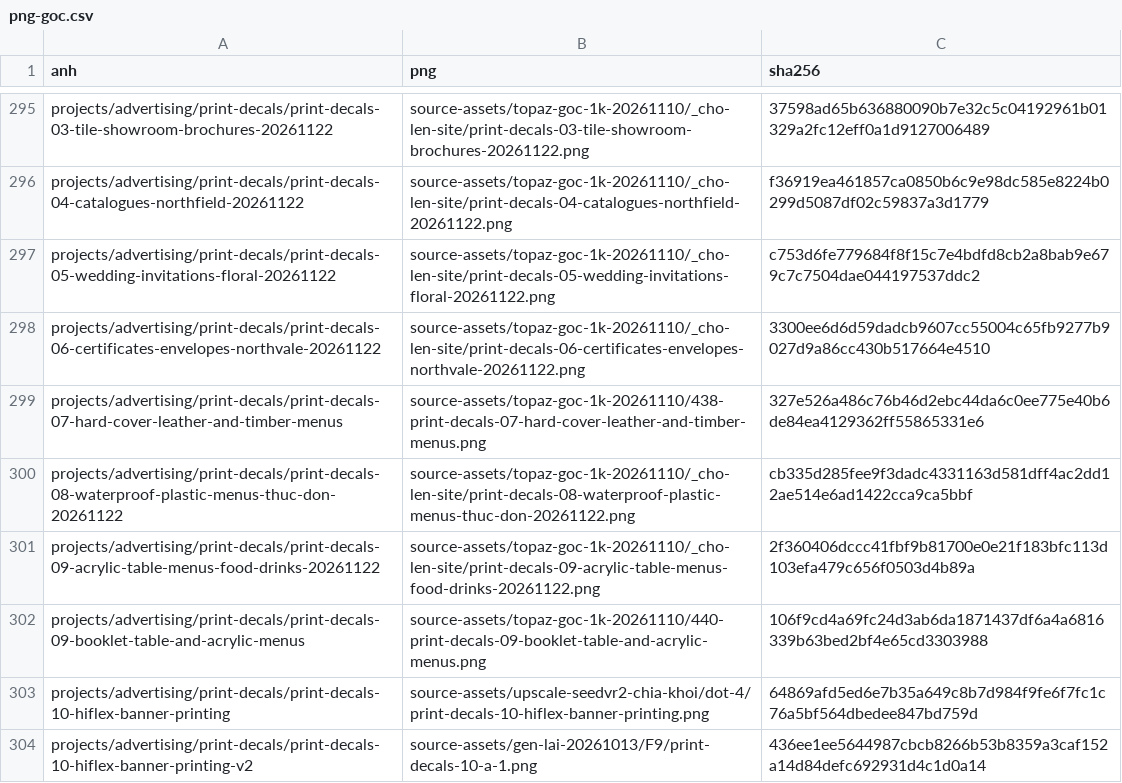
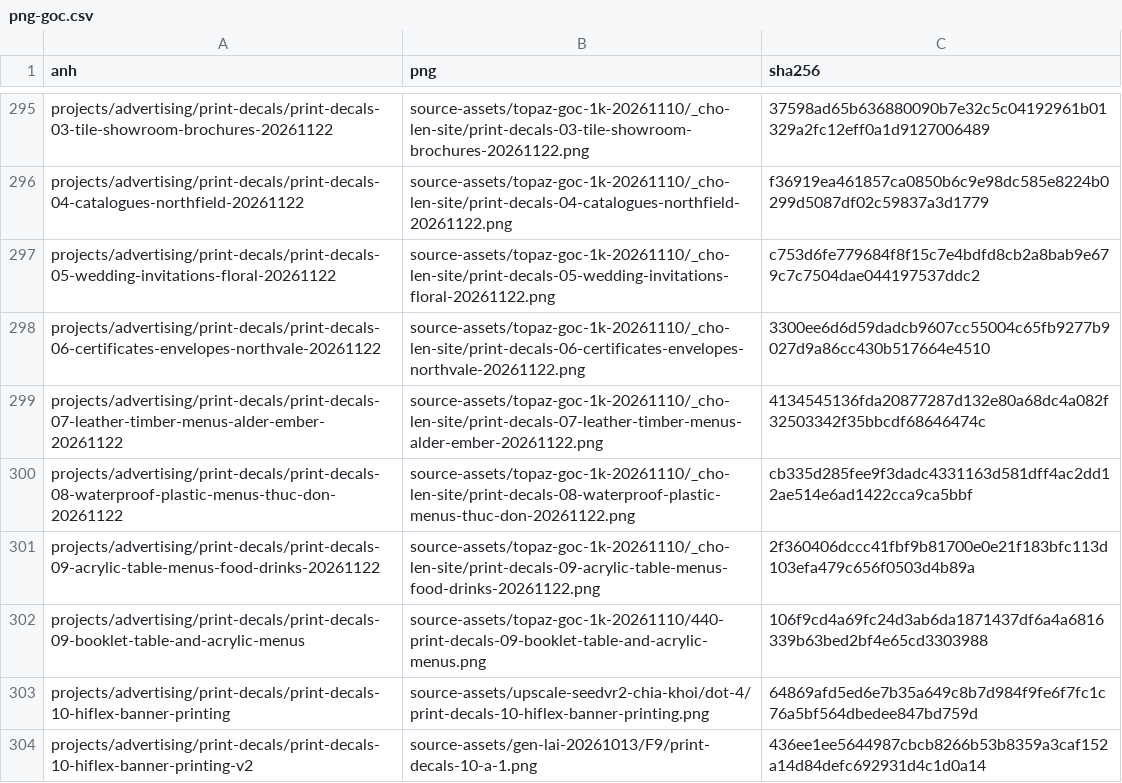
Before and after one commit to advertruongthinh-code/TruongThinhWebsite, a CSV file: docs/operations/png-goc.csv, drawn as a sheet; only a part is shown, gaps mark what is left out.

```diff
--- a/docs/operations/png-goc.csv
+++ b/docs/operations/png-goc.csv
@@ -298,3 +298,3 @@ projects/advertising/print-decals/print-decals-05-wedding-invitations-floral-202
 projects/advertising/print-decals/print-decals-06-certificates-envelopes-northvale-20261122,source-assets/topaz-goc-1k-20261110/_cho-len-site/print-decals-06-certificates-envelopes-northvale-20261122.png,3300ee6d6d59dadcb9607cc55004c65fb9277b9027d9a86cc430b517664e4510
-projects/advertising/print-decals/print-decals-07-hard-cover-leather-and-timber-menus,source-assets/topaz-goc-1k-20261110/438-print-decals-07-hard-cover-leather-and-timber-menus.png,327e526a486c76b46d2ebc44da6c0ee775e40b6de84ea4129362ff55865331e6
+projects/advertising/print-decals/print-decals-07-leather-timber-menus-alder-ember-20261122,source-assets/topaz-goc-1k-20261110/_cho-len-site/print-decals-07-leather-timber-menus-alder-ember-20261122.png,4134545136fda20877287d132e80a68dc4a082f32503342f35bbcdf68646474c
 projects/advertising/print-decals/print-decals-08-waterproof-plastic-menus-thuc-don-20261122,source-assets/topaz-goc-1k-20261110/_cho-len-site/print-decals-08-waterproof-plastic-menus-thuc-don-20261122.png,cb335d285fee9f3dadc4331163d581dff4ac2dd12ae514e6ad1422cca9ca5bbf
```
Also changed, not shown: 30 other files.
